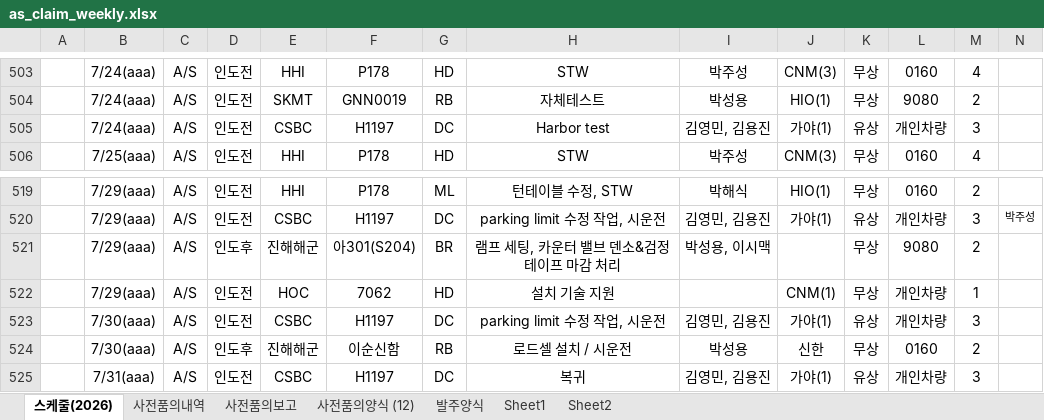
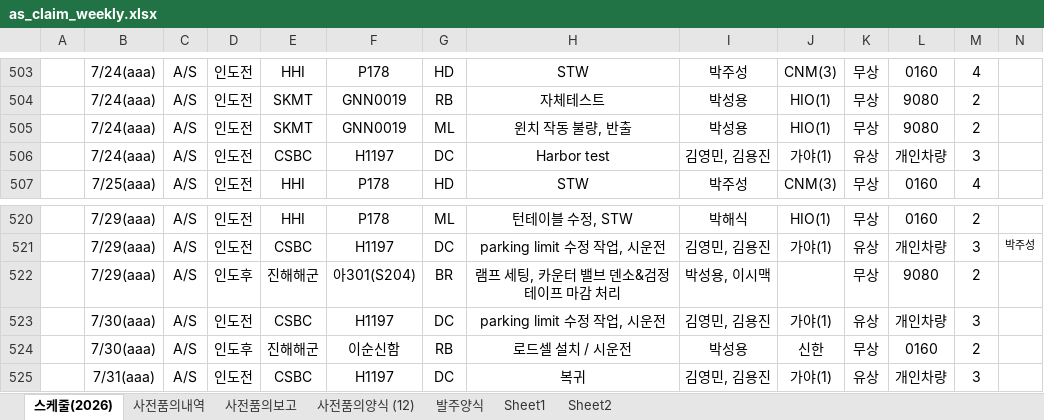
Before and after one commit to andaiga-create/weekly-schedule, an Excel workbook: as_claim_weekly.xlsx, sheet 스케줄(2026), drawn as a sheet; only a part is shown, gaps mark what is left out; values as stored, in another font and other column widths than the file's, no borders; table styles not drawn; removed rows and columns are numbered as before the commit, all else as after; rows hold the shown columns only; the diff names each change by its address in the sheet, - before the commit and + after, or states it on an @@ line.

```diff
--- a/as_claim_weekly.xlsx (sheet 스케줄(2026))
+++ b/as_claim_weekly.xlsx (sheet 스케줄(2026))
+row 505:  | 7/24(aaa) | A/S | 인도전 | SKMT | GNN0019 | ML | 윈치 작동 불량, 반출 | 박성용 | HIO(1) | 무상 | 9080 | 2
-row 522:  | 7/29(aaa) | A/S | 인도전 | HOC | 7062 | HD | 설치 기술 지원 |  | CNM(1) | 무상 | 개인차량 | 1
```
Also changed, not shown: sheet 사전품의양식 (12), sheet 사전품의보고.
